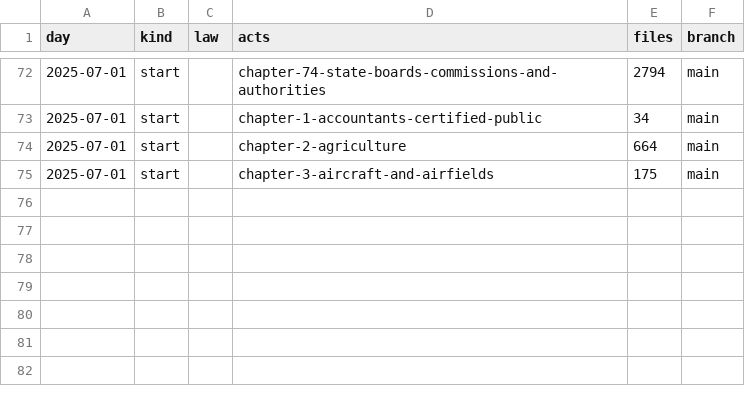
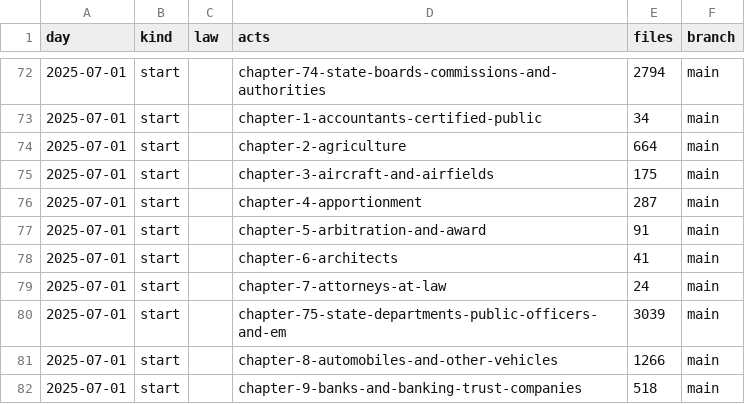
Before and after one commit to lexifina/united-states-kansas-law, a CSV file: data/commits.csv, drawn as a sheet; only a part is shown, gaps mark what is left out.

Commit message:
Documentation, tables, tools and REPRODUCE.md
Appended 7 commits to 5b917b9274dc; corpus sha256 bd3f0b91ab80ea3d877b9d4c651ea668c993d54696776e190e7118167f8b88c5, data retrieved 2026-11-10.

```diff
--- a/data/commits.csv
+++ b/data/commits.csv
@@ -75 +75,8 @@ day,kind,law,acts,files,branch
 2025-07-01,start,,chapter-3-aircraft-and-airfields,175,main
+2025-07-01,start,,chapter-4-apportionment,287,main
+2025-07-01,start,,chapter-5-arbitration-and-award,91,main
+2025-07-01,start,,chapter-6-architects,41,main
+2025-07-01,start,,chapter-7-attorneys-at-law,24,main
+2025-07-01,start,,chapter-75-state-departments-public-officers-and-em,3039,main
+2025-07-01,start,,chapter-8-automobiles-and-other-vehicles,1266,main
+2025-07-01,start,,chapter-9-banks-and-banking-trust-companies,518,main
```
Also changed, not shown: 10 other files.
